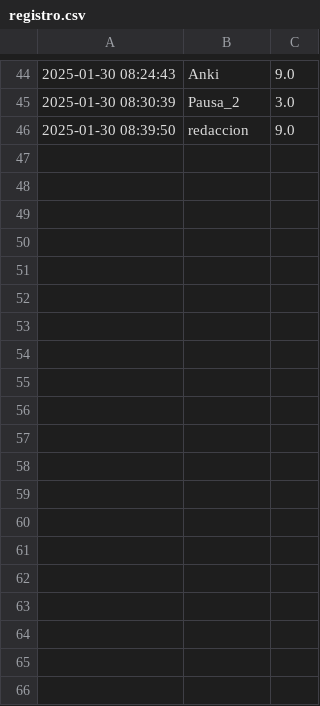
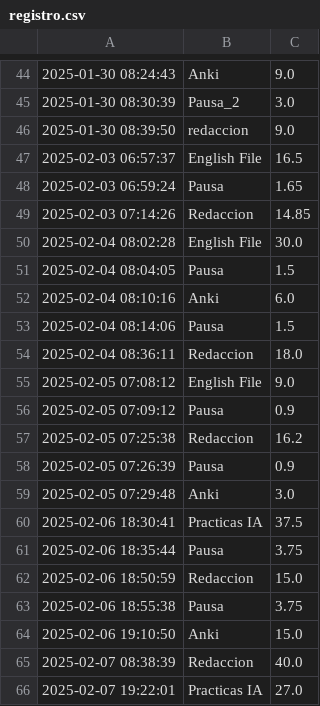
Before and after one commit to joseacaravaca/Tiempos, a CSV file: registro.csv, drawn as a sheet; only a part is shown, gaps mark what is left out; the diff covers the shown part only.

```diff
--- a/registro.csv
+++ b/registro.csv
@@ -46 +46,21 @@
 2025-01-30 08:39:50,redaccion,9.0
+2025-02-03 06:57:37,English File,16.5
+2025-02-03 06:59:24,Pausa,1.65
+2025-02-03 07:14:26,Redaccion,14.85
+2025-02-04 08:02:28,English File,30.0
+2025-02-04 08:04:05,Pausa,1.5
+2025-02-04 08:10:16,Anki,6.0
+2025-02-04 08:14:06,Pausa,1.5
+2025-02-04 08:36:11,Redaccion,18.0
+2025-02-05 07:08:12,English File,9.0
+2025-02-05 07:09:12,Pausa,0.9
+2025-02-05 07:25:38,Redaccion,16.2
+2025-02-05 07:26:39,Pausa,0.9
+2025-02-05 07:29:48,Anki,3.0
+2025-02-06 18:30:41,Practicas IA,37.5
+2025-02-06 18:35:44,Pausa,3.75
+2025-02-06 18:50:59,Redaccion,15.0
+2025-02-06 18:55:38,Pausa,3.75
+2025-02-06 19:10:50,Anki,15.0
+2025-02-07 08:38:39,Redaccion,40.0
+2025-02-07 19:22:01,Practicas IA,27.0
```
Also changed, not shown: 28 added rows elsewhere in this file, log.csv, 11 other files.
